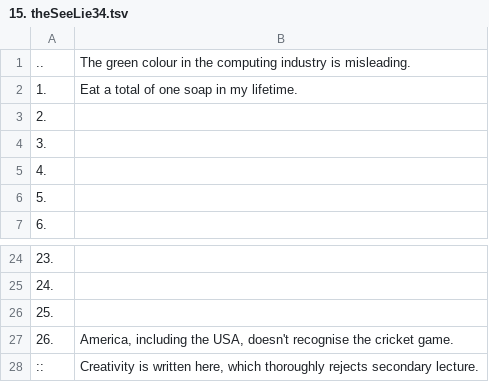
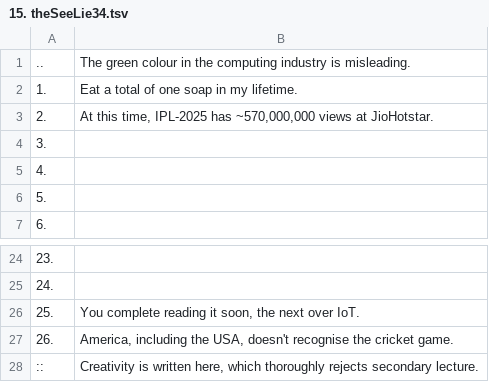
Before and after one commit to openroot/onlyIf31, a TSV file: 1. longVariable47/15. theSeeLie34/15. theSeeLie34.tsv, drawn as a sheet; only a part is shown, gaps mark what is left out.

Commit message:
update

```diff
--- a/1. longVariable47/15. theSeeLie34/15. theSeeLie34.tsv
+++ b/1. longVariable47/15. theSeeLie34/15. theSeeLie34.tsv
@@ -2,3 +2,3 @@
 1.	Eat a total of one soap in my lifetime.
-2.	
+2.	At this time, IPL-2025 has ~570,000,000 views at JioHotstar.
 3.	
@@ -25,3 +25,3 @@
 24.	
-25.	
+25.	You complete reading it soon, the next over IoT.
 26.	America, including the USA, doesn't recognise the cricket game.
```
